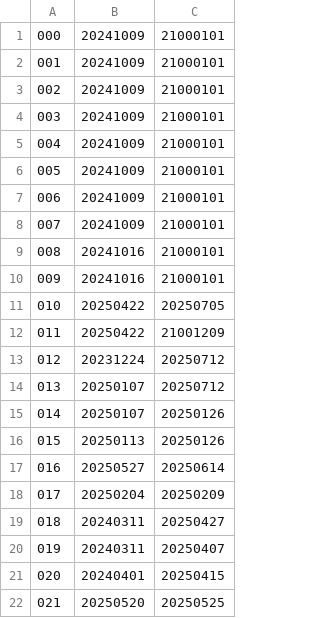
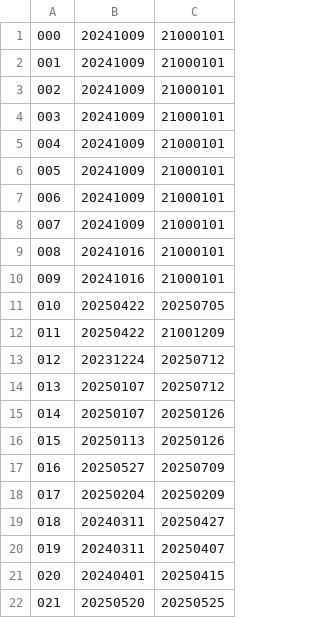
Before and after one commit to KemonoClub/KemoCafeDownload, a CSV file: setting.csv, drawn as a sheet.

```diff
--- a/setting.csv
+++ b/setting.csv
@@ -16,3 +16,3 @@
 015,20250113,20250126
-016,20250527,20250614
+016,20250527,20250709
 017,20250204,20250209
```
Also changed, not shown: 1 other file.
